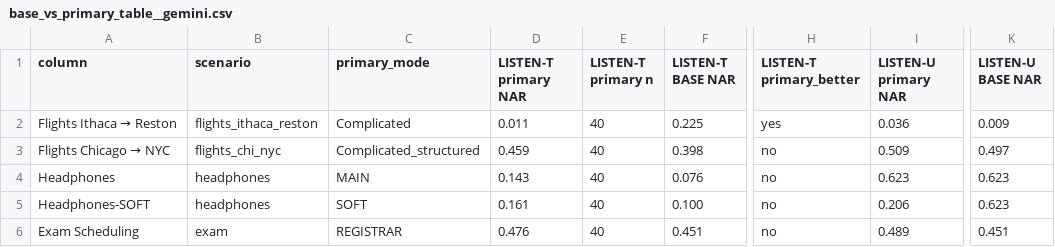
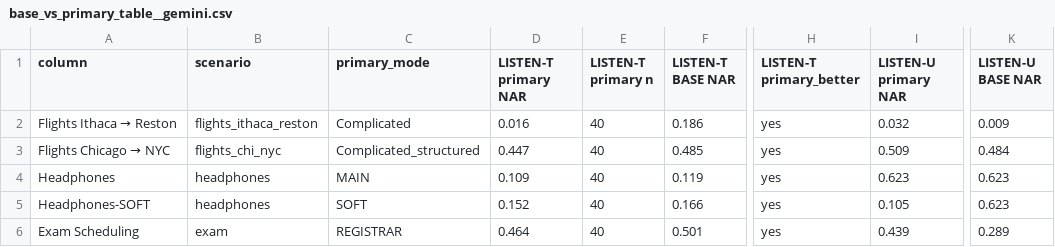
Before and after one commit to AdamJovine/LISTEN, a CSV file: outputs/plots/base_vs_primary_table__gemini.csv, drawn as a sheet; only a part is shown, gaps mark what is left out; the diff names each change by its address in the sheet, - before the commit and + after, or states it on an @@ line.

```diff
--- a/outputs/plots/base_vs_primary_table__gemini.csv
+++ b/outputs/plots/base_vs_primary_table__gemini.csv
-D2 (LISTEN-T primary NAR): 0.011
+D2 (LISTEN-T primary NAR): 0.016
-F2 (LISTEN-T BASE NAR): 0.225
+F2 (LISTEN-T BASE NAR): 0.186
-I2 (LISTEN-U primary NAR): 0.036
+I2 (LISTEN-U primary NAR): 0.032
-D3 (LISTEN-T primary NAR): 0.459
+D3 (LISTEN-T primary NAR): 0.447
-F3 (LISTEN-T BASE NAR): 0.398
+F3 (LISTEN-T BASE NAR): 0.485
-H3:H6 (LISTEN-T primary_better): no
+H3:H6 (LISTEN-T primary_better): yes
-K3 (LISTEN-U BASE NAR): 0.497
+K3 (LISTEN-U BASE NAR): 0.484
-D4 (LISTEN-T primary NAR): 0.143
+D4 (LISTEN-T primary NAR): 0.109
-F4 (LISTEN-T BASE NAR): 0.076
+F4 (LISTEN-T BASE NAR): 0.119
-D5 (LISTEN-T primary NAR): 0.161
+D5 (LISTEN-T primary NAR): 0.152
-F5 (LISTEN-T BASE NAR): 0.100
+F5 (LISTEN-T BASE NAR): 0.166
-I5 (LISTEN-U primary NAR): 0.206
+I5 (LISTEN-U primary NAR): 0.105
-D6 (LISTEN-T primary NAR): 0.476
+D6 (LISTEN-T primary NAR): 0.464
-F6 (LISTEN-T BASE NAR): 0.451
+F6 (LISTEN-T BASE NAR): 0.501
-I6 (LISTEN-U primary NAR): 0.489
+I6 (LISTEN-U primary NAR): 0.439
-K6 (LISTEN-U BASE NAR): 0.451
+K6 (LISTEN-U BASE NAR): 0.289
```
Also changed, not shown: outputs/plots/base_vs_primary_table__groq.csv, outputs/plots/gemini__nar__scenario__by_algo.csv, 47 other files.
